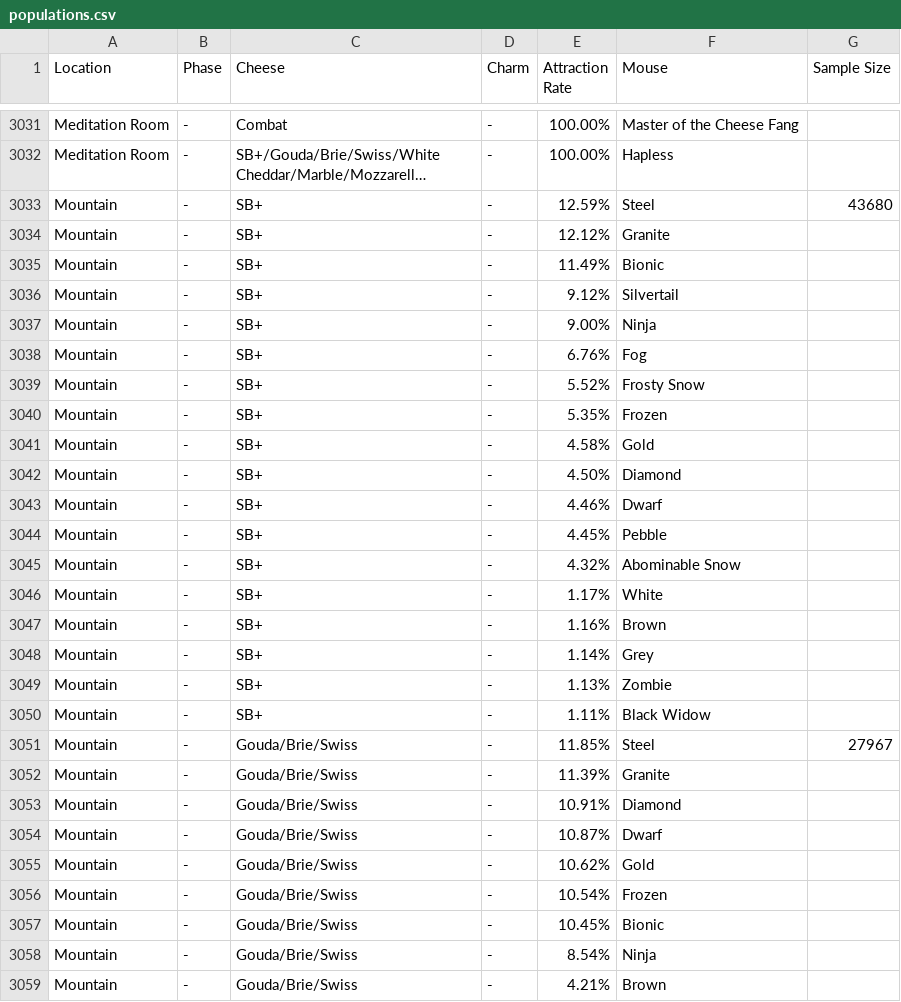
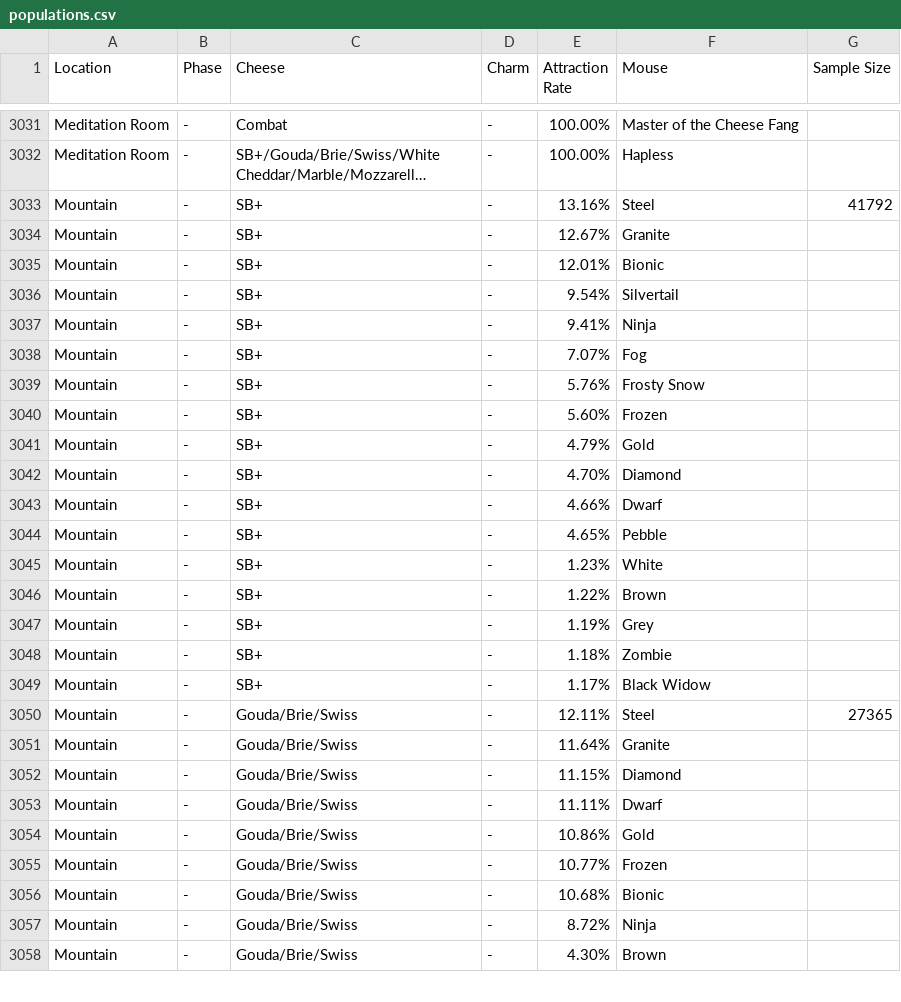
Before and after one commit to groupsky/MH-Tools, a CSV file: data/populations.csv, drawn as a sheet; only a part is shown, gaps mark what is left out; long unchanged cells end in …; removed rows and columns are numbered as before the commit, all else as after; the diff covers the shown part only; the diff names each change by its address in the sheet, - before the commit and + after, or states it on an @@ line.

```diff
--- a/data/populations.csv
+++ b/data/populations.csv
-E3033 (Attraction Rate): 12.59%
+E3033 (Attraction Rate): 13.16%
-G3033 (Sample Size): 43680
+G3033 (Sample Size): 41792
-E3034 (Attraction Rate): 12.12%
+E3034 (Attraction Rate): 12.67%
-E3035 (Attraction Rate): 11.49%
+E3035 (Attraction Rate): 12.01%
-E3036 (Attraction Rate): 9.12%
+E3036 (Attraction Rate): 9.54%
-E3037 (Attraction Rate): 9.00%
+E3037 (Attraction Rate): 9.41%
-E3038 (Attraction Rate): 6.76%
+E3038 (Attraction Rate): 7.07%
-E3039 (Attraction Rate): 5.52%
+E3039 (Attraction Rate): 5.76%
-E3040 (Attraction Rate): 5.35%
+E3040 (Attraction Rate): 5.60%
-E3041 (Attraction Rate): 4.58%
+E3041 (Attraction Rate): 4.79%
-E3042 (Attraction Rate): 4.50%
+E3042 (Attraction Rate): 4.70%
-E3043 (Attraction Rate): 4.46%
+E3043 (Attraction Rate): 4.66%
-E3044 (Attraction Rate): 4.45%
+E3044 (Attraction Rate): 4.65%
-row 3045: Mountain | - | SB+ | - | 4.32% | Abominable Snow
-E3045 (Attraction Rate): 1.17%
+E3045 (Attraction Rate): 1.23%
-E3046 (Attraction Rate): 1.16%
+E3046 (Attraction Rate): 1.22%
-E3047 (Attraction Rate): 1.14%
+E3047 (Attraction Rate): 1.19%
-E3048 (Attraction Rate): 1.13%
+E3048 (Attraction Rate): 1.18%
-E3049 (Attraction Rate): 1.11%
+E3049 (Attraction Rate): 1.17%
-E3050 (Attraction Rate): 11.85%
+E3050 (Attraction Rate): 12.11%
-G3050 (Sample Size): 27967
+G3050 (Sample Size): 27365
-E3051 (Attraction Rate): 11.39%
+E3051 (Attraction Rate): 11.64%
-E3052 (Attraction Rate): 10.91%
+E3052 (Attraction Rate): 11.15%
-E3053 (Attraction Rate): 10.87%
+E3053 (Attraction Rate): 11.11%
-E3054 (Attraction Rate): 10.62%
+E3054 (Attraction Rate): 10.86%
-E3055 (Attraction Rate): 10.54%
+E3055 (Attraction Rate): 10.77%
-E3056 (Attraction Rate): 10.45%
+E3056 (Attraction Rate): 10.68%
-E3057 (Attraction Rate): 8.54%
+E3057 (Attraction Rate): 8.72%
-E3058 (Attraction Rate): 4.21%
+E3058 (Attraction Rate): 4.30%
```
Also changed, not shown: 4 added rows, 6 removed rows and 81 edited cells elsewhere in this file, data/pop-bwrift.csv, data/pop-iceberg.csv, 31 other files.
